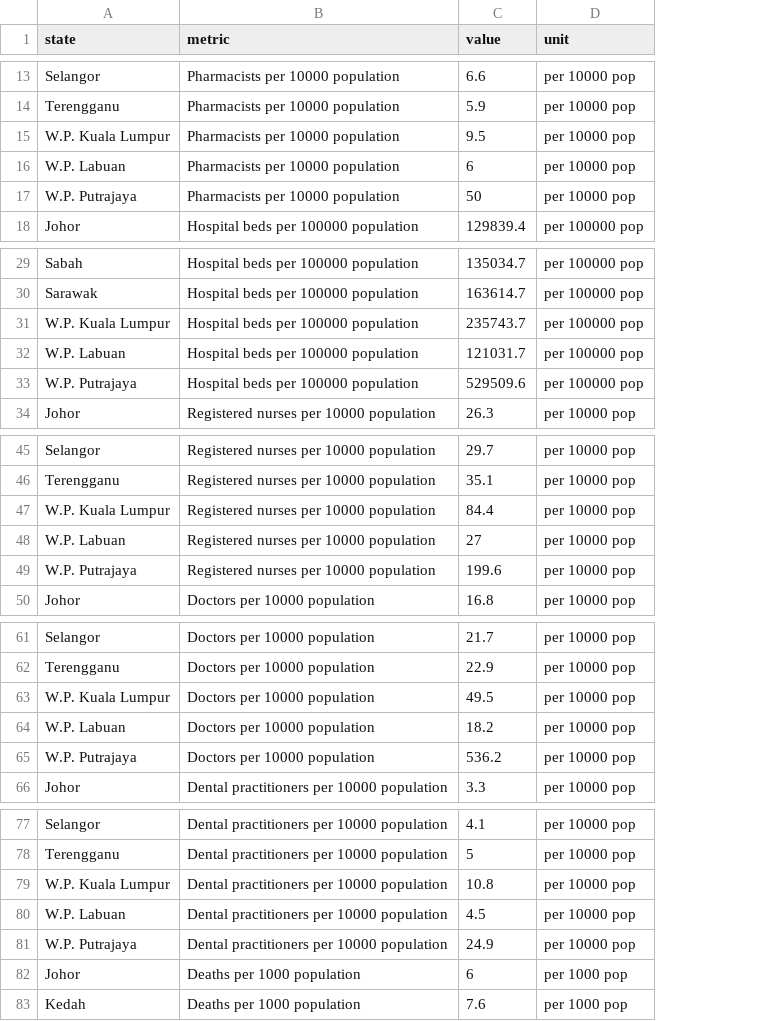
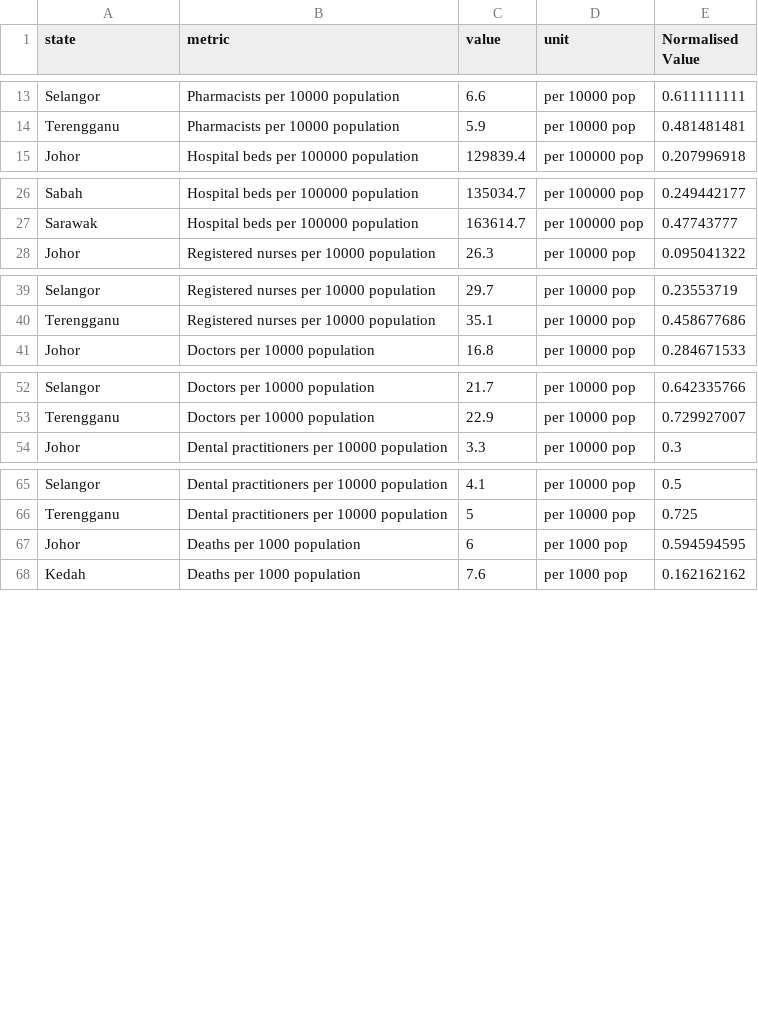
Before and after one commit to PeiwenChuah/FIT2179-A2-Code, a CSV file: data/malaysia_state_health_radar.csv, drawn as a sheet; only a part is shown, gaps mark what is left out; removed rows and columns are numbered as before the commit, all else as after; the diff covers the shown part only; the diff names each change by its address in the sheet, - before the commit and + after, or states it on an @@ line.

Commit message:
Chart 2: Radar chart; Not connecting all aspects

```diff
--- a/data/malaysia_state_health_radar.csv
+++ b/data/malaysia_state_health_radar.csv
+column E (Normalised Value), rows 13-15: 0.611111111 | 0.481481481 | 0.207996918; rows 26-28: 0.249442177 | 0.47743777 | 0.095041322; rows 39-41: 0.23553719 | 0.458677686 | 0.284671533; rows 52-54: 0.642335766 | 0.729927007 | 0.3; rows 65-68: 0.5 | 0.725 | 0.594594595 | 0.162162162
-row 15: W.P. Kuala Lumpur | Pharmacists per 10000 population | 9.5 | per 10000 pop
-row 16: W.P. Labuan | Pharmacists per 10000 population | 6 | per 10000 pop
-row 17: W.P. Putrajaya | Pharmacists per 10000 population | 50 | per 10000 pop
-row 31: W.P. Kuala Lumpur | Hospital beds per 100000 population | 235743.7 | per 100000 pop
-row 32: W.P. Labuan | Hospital beds per 100000 population | 121031.7 | per 100000 pop
-row 33: W.P. Putrajaya | Hospital beds per 100000 population | 529509.6 | per 100000 pop
-row 47: W.P. Kuala Lumpur | Registered nurses per 10000 population | 84.4 | per 10000 pop
-row 48: W.P. Labuan | Registered nurses per 10000 population | 27 | per 10000 pop
-row 49: W.P. Putrajaya | Registered nurses per 10000 population | 199.6 | per 10000 pop
-row 63: W.P. Kuala Lumpur | Doctors per 10000 population | 49.5 | per 10000 pop
-row 64: W.P. Labuan | Doctors per 10000 population | 18.2 | per 10000 pop
-row 65: W.P. Putrajaya | Doctors per 10000 population | 536.2 | per 10000 pop
-row 79: W.P. Kuala Lumpur | Dental practitioners per 10000 population | 10.8 | per 10000 pop
-row 80: W.P. Labuan | Dental practitioners per 10000 population | 4.5 | per 10000 pop
-row 81: W.P. Putrajaya | Dental practitioners per 10000 population | 24.9 | per 10000 pop
```
Also changed, not shown: 3 removed rows elsewhere in this file, 3 other files.
